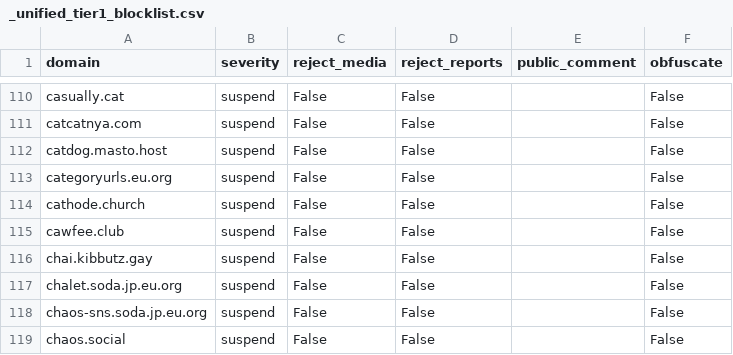
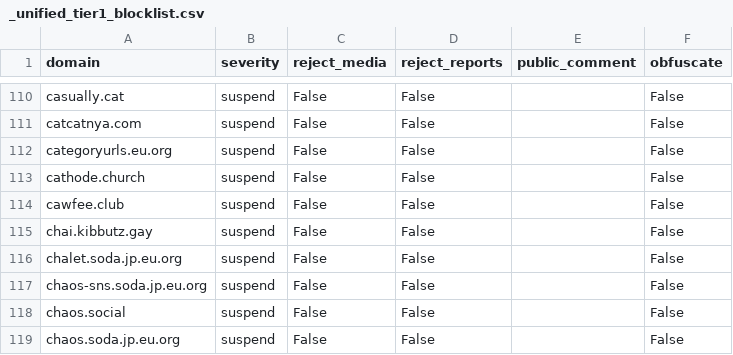
Before and after one commit to kromonos/fedi-health, a CSV file: _unified_tier1_blocklist.csv, drawn as a sheet; only a part is shown, gaps mark what is left out; the shorter side is filled out with more unchanged rows; the diff names each change by its address in the sheet, - before the commit and + after, or states it on an @@ line.

```diff
--- a/_unified_tier1_blocklist.csv
+++ b/_unified_tier1_blocklist.csv
-row 112: catdog.masto.host | suspend | False | False |  | False
```
Also changed, not shown: _unified_tier0_blocklist.csv, _unified_tier2_blocklist.csv, 1 other file.
